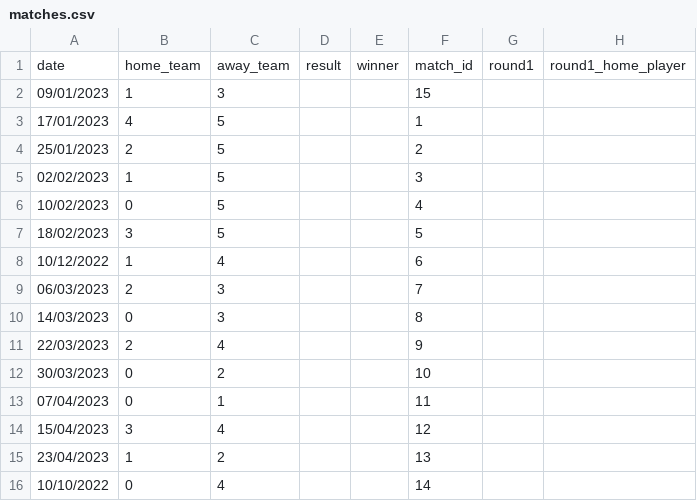
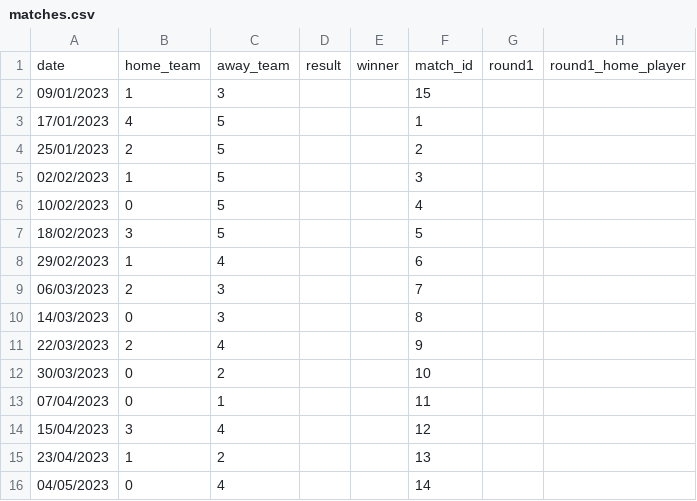
Before and after one commit to bjarnie22/Hopur_12_VNL1, a CSV file: RU_Basement_Open/files/matches.csv, drawn as a sheet; only a part is shown; the diff names each change by its address in the sheet, - before the commit and + after, or states it on an @@ line.

```diff
--- a/RU_Basement_Open/files/matches.csv
+++ b/RU_Basement_Open/files/matches.csv
-A8: 10/12/2022
+A8: 29/02/2023
-A16: 10/10/2022
+A16: 04/05/2023
```
Also changed, not shown: RU_Basement_Open/files/teams.csv, 3 other files.
